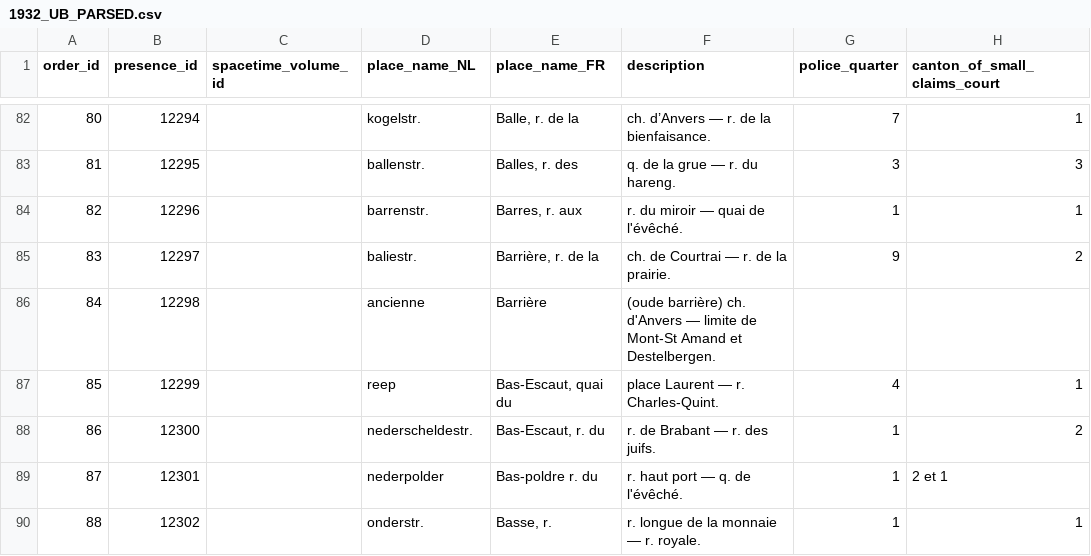
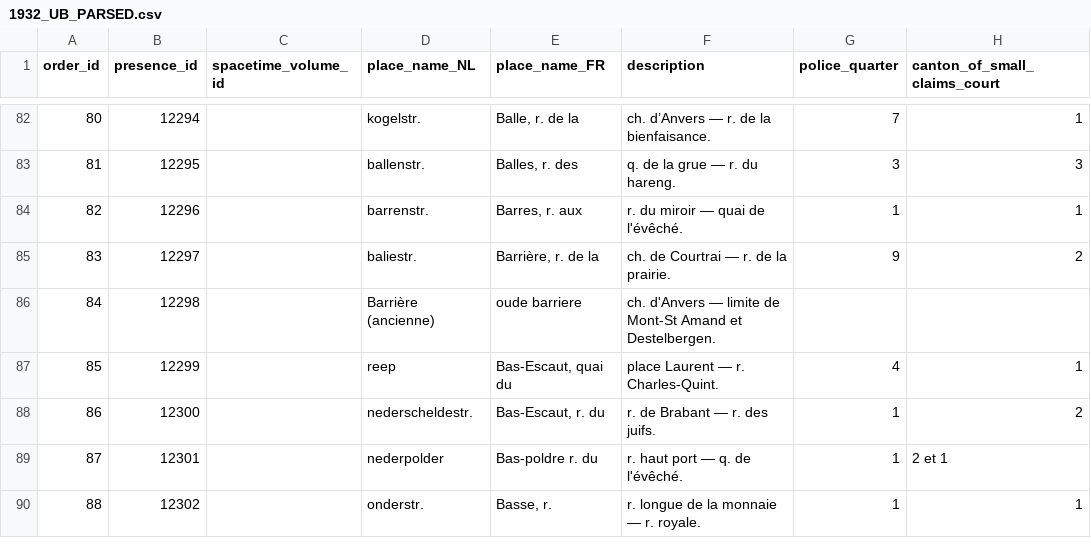
Before and after one commit to VincentDucatteeuw/Ghent-Gazetteer, a CSV file: data/derived/place observations/Wegwijzers der Stad Gent/Street indexes/1932_UB_PARSED.csv, drawn as a sheet; only a part is shown, gaps mark what is left out; the diff names each change by its address in the sheet, - before the commit and + after, or states it on an @@ line.

```diff
--- a/data/derived/place observations/Wegwijzers der Stad Gent/Street indexes/1932_UB_PARSED.csv
+++ b/data/derived/place observations/Wegwijzers der Stad Gent/Street indexes/1932_UB_PARSED.csv
-D86 (place_name_NL): ancienne
+D86 (place_name_NL): Barrière (ancienne)
-E86 (place_name_FR): Barrière
+E86 (place_name_FR): oude barriere
-F86 (description): (oude barrière) ch. d'Anvers…
+F86 (description): ch. d'Anvers…
```
Also changed, not shown: data/derived/place observations/Wegwijzers der Stad Gent/Street indexes/1882_UB_PARSED.csv, 5 other files.
